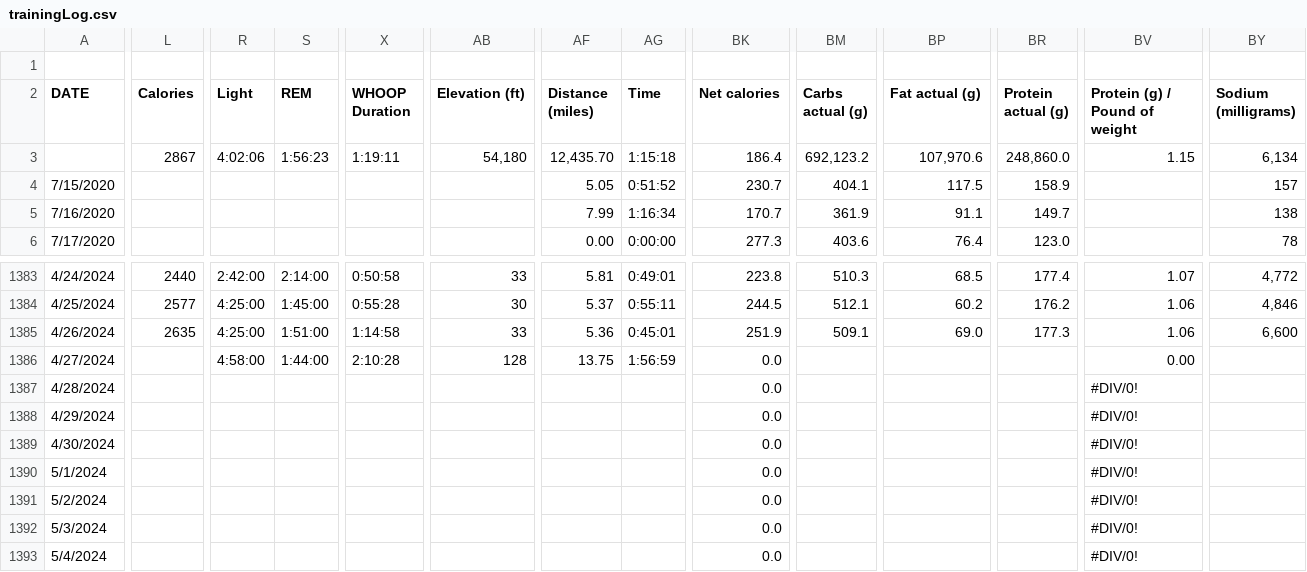
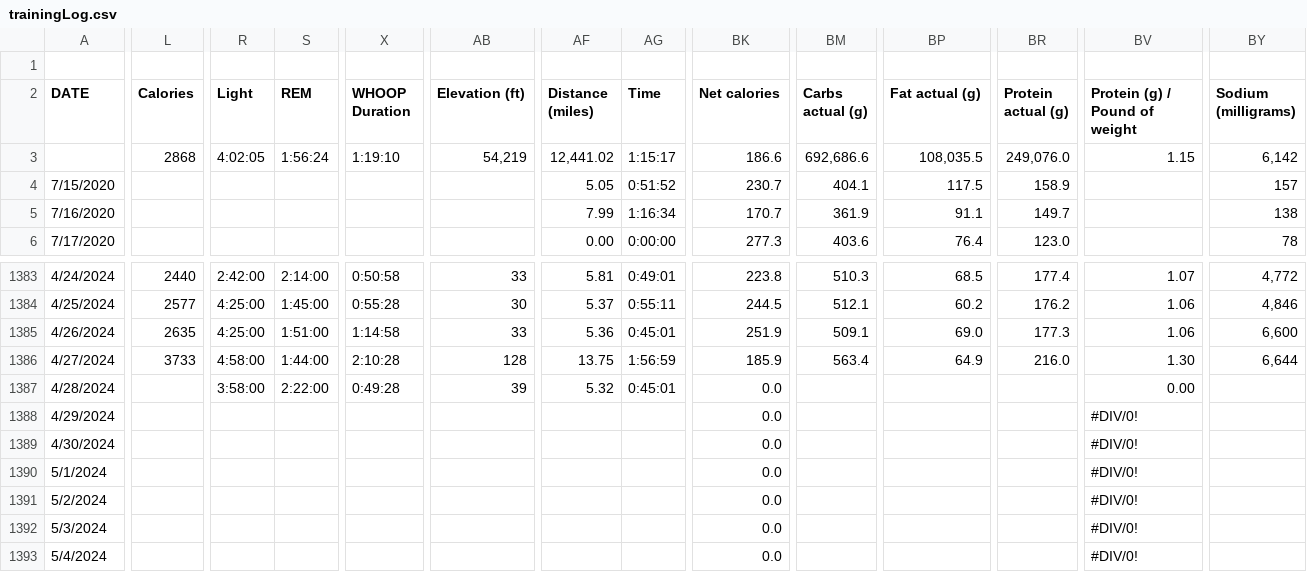
Before and after one commit to ptsouth97/traininglogWebserver, a CSV file: trainingLog.csv, drawn as a sheet; only a part is shown, gaps mark what is left out; removed rows and columns are numbered as before the commit, all else as after; rows hold the shown columns only; the diff covers the shown part only; the diff names each change by its address in the sheet, - before the commit and + after, or states it on an @@ line.

```diff
--- a/trainingLog.csv
+++ b/trainingLog.csv
-L3 (Calories): 2867
+L3 (Calories): 2868
-R3 (Light): 4:02:06
+R3 (Light): 4:02:05
-S3 (REM): 1:56:23
+S3 (REM): 1:56:24
-X3 (WHOOP Duration): 1:19:11
+X3 (WHOOP Duration): 1:19:10
-AB3 (Elevation (ft)): 54,180
+AB3 (Elevation (ft)): 54,219
-AF3 (Distance (miles)): 12,435.70
+AF3 (Distance (miles)): 12,441.02
-AG3 (Time): 1:15:18
+AG3 (Time): 1:15:17
-BK3 (Net calories): 186.4
+BK3 (Net calories): 186.6
-BM3 (Carbs actual (g)): 692,123.2
+BM3 (Carbs actual (g)): 692,686.6
-BP3 (Fat actual (g)): 107,970.6
+BP3 (Fat actual (g)): 108,035.5
-BR3 (Protein actual (g)): 248,860.0
+BR3 (Protein actual (g)): 249,076.0
-BY3 (Sodium (milligrams)): 6,134
+BY3 (Sodium (milligrams)): 6,142
-L1386 (Calories): (empty)
+L1386 (Calories): 3733
-BK1386 (Net calories): 0.0
+BK1386 (Net calories): 185.9
-BM1386 (Carbs actual (g)): (empty)
+BM1386 (Carbs actual (g)): 563.4
-BP1386 (Fat actual (g)): (empty)
+BP1386 (Fat actual (g)): 64.9
-BR1386 (Protein actual (g)): (empty)
+BR1386 (Protein actual (g)): 216.0
-BV1386 (Protein (g) / Pound of weight): 0.00
+BV1386 (Protein (g) / Pound of weight): 1.30
-BY1386 (Sodium (milligrams)): (empty)
+BY1386 (Sodium (milligrams)): 6,644
-row 1387: 4/28/2024 |  |  |  |  |  |  |  | 0.0 |  |  |  | #DIV/0!
+row 1387: 4/28/2024 |  | 3:58:00 | 2:22:00 | 0:49:28 | 39 | 5.32 | 0:45:01 | 0.0 |  |  |  | 0.00
```
Also changed, not shown: 10 edited cells elsewhere in this file, 6 other files.
